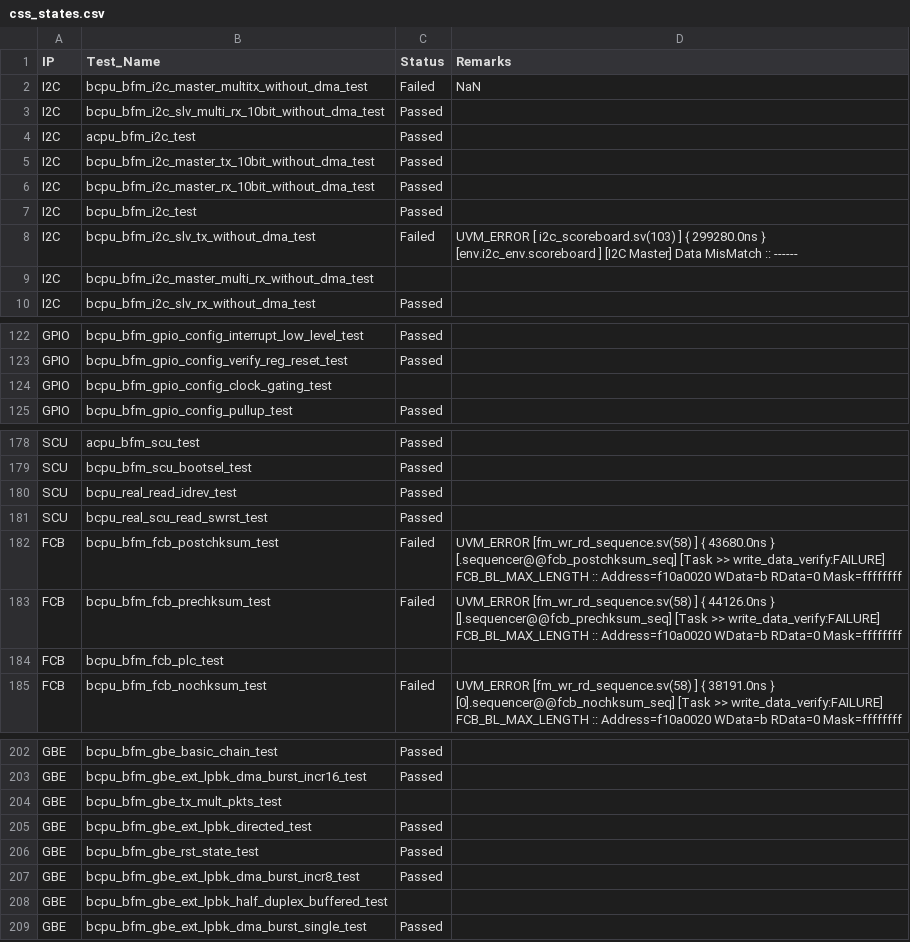
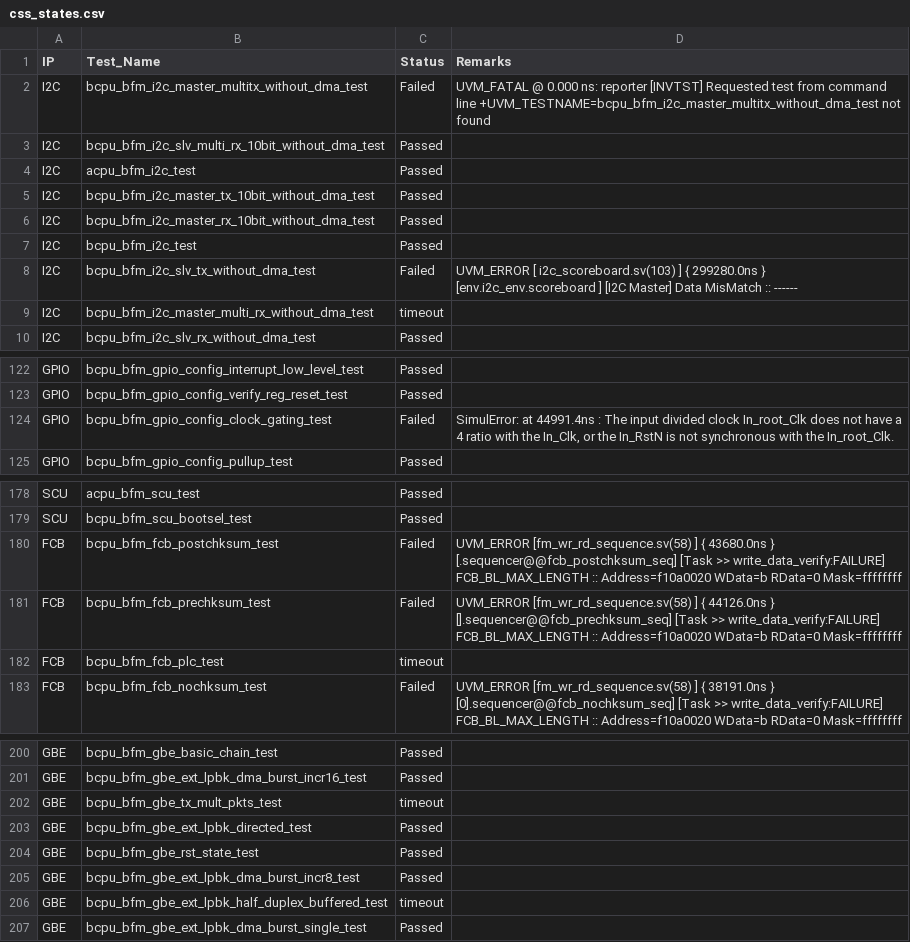
Before and after one commit to mahmoodulhassan-rs/dash_baord, a CSV file: css_states.csv, drawn as a sheet; only a part is shown, gaps mark what is left out; the diff covers the shown part only.

Commit message:
17_09_2022

```diff
--- a/css_states.csv
+++ b/css_states.csv
@@ -1,3 +1,3 @@
 IP,Test_Name,Status,Remarks
-I2C,bcpu_bfm_i2c_master_multitx_without_dma_test,Failed,NaN
+I2C,bcpu_bfm_i2c_master_multitx_without_dma_test,Failed,UVM_FATAL @ 0.000 ns: reporter [INVTST] Requested test from command line +UVM_TESTNAME=bcpu_bfm_i2c_master_multitx_without_dma_test not found
 I2C,bcpu_bfm_i2c_slv_multi_rx_10bit_without_dma_test,Passed,
@@ -9,3 +9,3 @@ I2C,bcpu_bfm_i2c_slv_tx_without_dma_test,Failed,"UVM_ERROR [   i2c_scoreboard.sv
 "
-I2C,bcpu_bfm_i2c_master_multi_rx_without_dma_test,,
+I2C,bcpu_bfm_i2c_master_multi_rx_without_dma_test,timeout,
 I2C,bcpu_bfm_i2c_slv_rx_without_dma_test,Passed,
@@ -140,3 +140,3 @@ GPIO,bcpu_bfm_gpio_config_interrupt_low_level_test,Passed,
 GPIO,bcpu_bfm_gpio_config_verify_reg_reset_test,Passed,
-GPIO,bcpu_bfm_gpio_config_clock_gating_test,,
+GPIO,bcpu_bfm_gpio_config_clock_gating_test,Failed,"SimulError: at 44991.4ns : The input divided clock In_root_Clk does not have a 4 ratio with the In_Clk, or the In_RstN is not synchronous with the In_root_Clk."
 GPIO,bcpu_bfm_gpio_config_pullup_test,Passed,
@@ -202,4 +202,2 @@ SCU,acpu_bfm_scu_test,Passed,
 SCU,bcpu_bfm_scu_bootsel_test,Passed,
-SCU,bcpu_real_read_idrev_test,Passed,
-SCU,bcpu_real_scu_read_swrst_test,Passed,
 FCB,bcpu_bfm_fcb_postchksum_test,Failed,"UVM_ERROR [fm_wr_rd_sequence.sv(58) ] { 43680.0ns } [.sequencer@@fcb_postchksum_seq] [Task >> write_data_verify:FAILURE] FCB_BL_MAX_LENGTH :: Address=f10a0020  WData=b  RData=0  Mask=ffffffff
@@ -208,3 +206,3 @@ FCB,bcpu_bfm_fcb_prechksum_test,Failed,"UVM_ERROR [fm_wr_rd_sequence.sv(58) ] {
 "
-FCB,bcpu_bfm_fcb_plc_test,,
+FCB,bcpu_bfm_fcb_plc_test,timeout,
 FCB,bcpu_bfm_fcb_nochksum_test,Failed,"UVM_ERROR [fm_wr_rd_sequence.sv(58) ] { 38191.0ns } [0].sequencer@@fcb_nochksum_seq] [Task >> write_data_verify:FAILURE] FCB_BL_MAX_LENGTH :: Address=f10a0020  WData=b  RData=0  Mask=ffffffff
@@ -231,3 +229,3 @@ GBE,bcpu_bfm_gbe_basic_chain_test,Passed,
 GBE,bcpu_bfm_gbe_ext_lpbk_dma_burst_incr16_test,Passed,
-GBE,bcpu_bfm_gbe_tx_mult_pkts_test,,
+GBE,bcpu_bfm_gbe_tx_mult_pkts_test,timeout,
 GBE,bcpu_bfm_gbe_ext_lpbk_directed_test,Passed,
@@ -235,3 +233,3 @@ GBE,bcpu_bfm_gbe_rst_state_test,Passed,
 GBE,bcpu_bfm_gbe_ext_lpbk_dma_burst_incr8_test,Passed,
-GBE,bcpu_bfm_gbe_ext_lpbk_half_duplex_buffered_test,,
+GBE,bcpu_bfm_gbe_ext_lpbk_half_duplex_buffered_test,timeout,
 GBE,bcpu_bfm_gbe_ext_lpbk_dma_burst_single_test,Passed,
```
Also changed, not shown: 3 edited cells elsewhere in this file.
